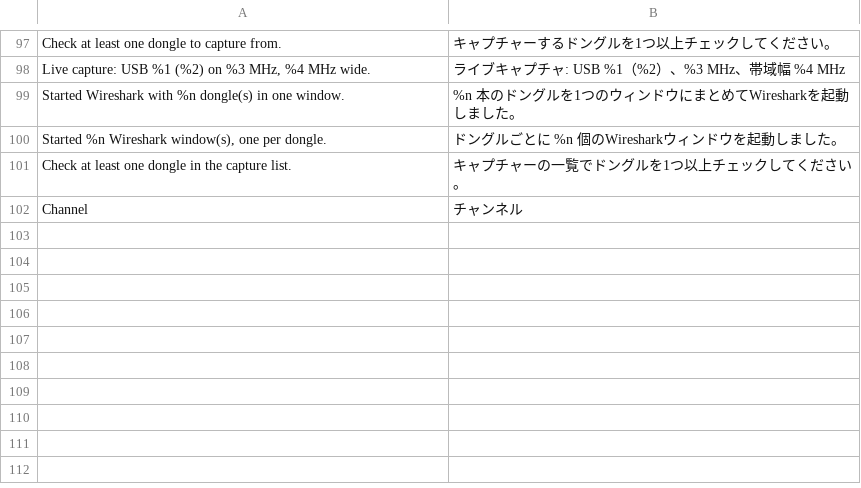
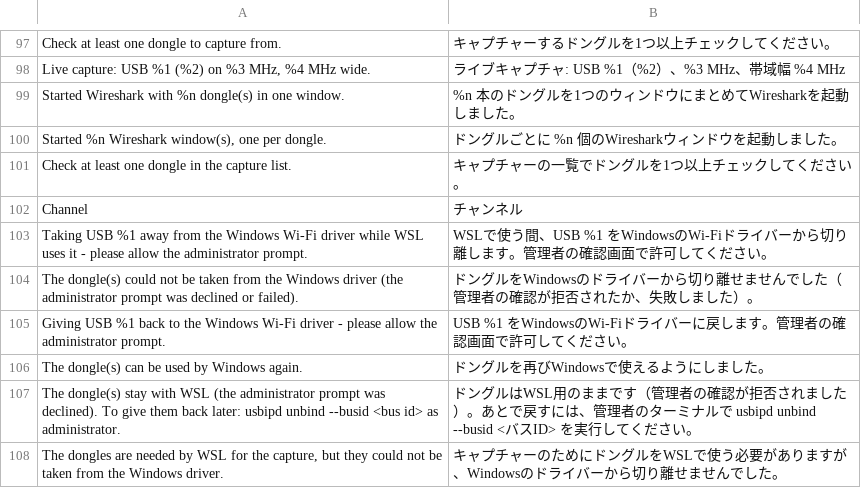
Before and after one commit to UAJ-Studio/riff, a TSV file: i18n/wireless_ja.tsv, drawn as a sheet; only a part is shown, gaps mark what is left out; the diff names each change by its address in the sheet, - before the commit and + after, or states it on an @@ line.

```diff
--- a/i18n/wireless_ja.tsv
+++ b/i18n/wireless_ja.tsv
+row 103: Taking USB %1 away from the Windows Wi-Fi driver while WSL uses it - please allow the administrator prompt. | WSLで使う間、USB %1 をWindowsのWi-Fiドライバーから切り離します。管理者の確認画面で許可してください。
+row 104: The dongle(s) could not be taken from the Windows driver (the administrator prompt was declined or failed). | ドングルをWindowsのドライバーから切り離せませんでした（管理者の確認が拒否されたか、失敗しました）。
+row 105: Giving USB %1 back to the Windows Wi-Fi driver - please allow the administrator prompt. | USB %1 をWindowsのWi-Fiドライバーに戻します。管理者の確認画面で許可してください。
+row 106: The dongle(s) can be used by Windows again. | ドングルを再びWindowsで使えるようにしました。
+row 107: The dongle(s) stay with WSL (the administrator prompt was declined). To give them back later: usbipd unbind --busid <bus id> as administrator. | ドングルはWSL用のままです（管理者の確認が拒否されました）。あとで戻すには、管理者のターミナルで usbipd unbind --busid <バスID> を実行してください。
+row 108: The dongles are needed by WSL for the capture, but they could not be taken from the Windows driver. | キャプチャーのためにドングルをWSLで使う必要がありますが、Windowsのドライバーから切り離せませんでした。
```
Also changed, not shown: 6 other files.
